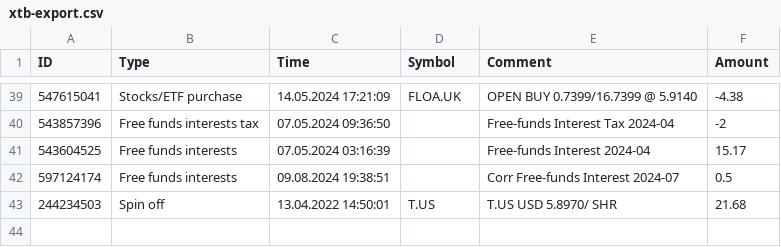
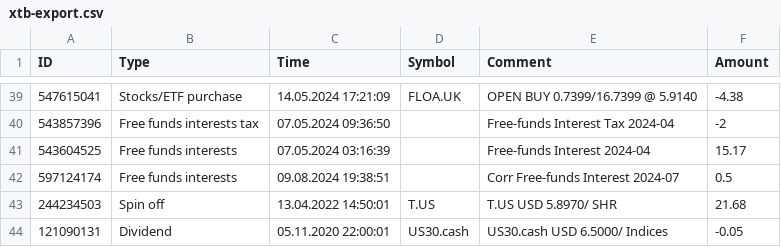
Before and after one commit to cocodmdr/Export-To-Ghostfolio, a CSV file: samples/xtb-export.csv, drawn as a sheet; only a part is shown, gaps mark what is left out; the diff names each change by its address in the sheet, - before the commit and + after, or states it on an @@ line.

Commit message:
Add negative dividend as fee

```diff
--- a/samples/xtb-export.csv
+++ b/samples/xtb-export.csv
+row 44: 121090131 | Dividend | 05.11.2020 22:00:01 | US30.cash | US30.cash USD 6.5000/ Indices | -0.05
```
Also changed, not shown: 1 other file.
